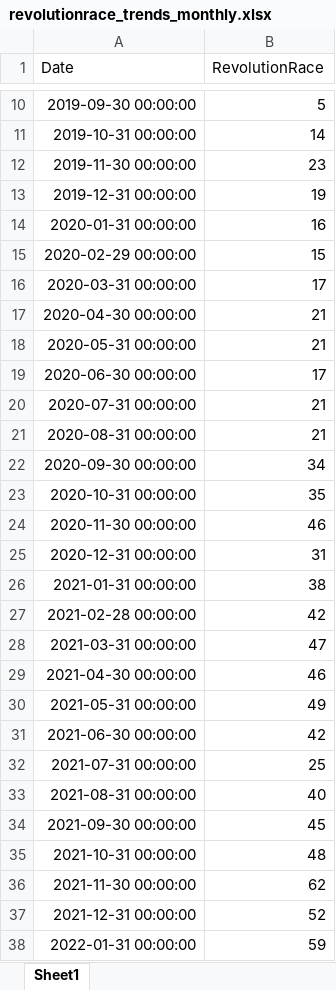
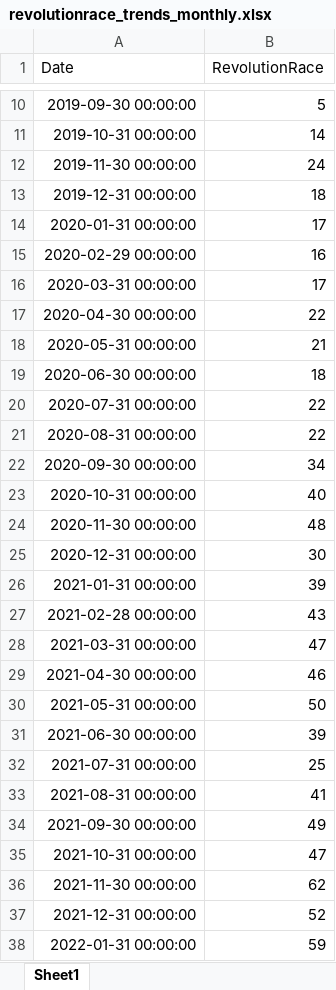
Before and after one commit to Flossan1337/Scraper, an Excel workbook: data/revolutionrace_trends_monthly.xlsx, sheet Sheet1, drawn as a sheet; only a part is shown, gaps mark what is left out; values as stored, in another font and other column widths than the file's, no borders; the diff covers the shown part only; the diff names each change by its address in the sheet, - before the commit and + after, or states it on an @@ line.

Commit message:
dsdsd

```diff
--- a/data/revolutionrace_trends_monthly.xlsx (sheet Sheet1)
+++ b/data/revolutionrace_trends_monthly.xlsx (sheet Sheet1)
-B12 (RevolutionRace): 23
+B12 (RevolutionRace): 24
-B13 (RevolutionRace): 19
+B13 (RevolutionRace): 18
-B14 (RevolutionRace): 16
+B14 (RevolutionRace): 17
-B15 (RevolutionRace): 15
+B15 (RevolutionRace): 16
-B17 (RevolutionRace): 21
+B17 (RevolutionRace): 22
-B19 (RevolutionRace): 17
+B19 (RevolutionRace): 18
-B20:B21 (RevolutionRace): 21
+B20:B21 (RevolutionRace): 22
-B23 (RevolutionRace): 35
+B23 (RevolutionRace): 40
-B24 (RevolutionRace): 46
+B24 (RevolutionRace): 48
-B25 (RevolutionRace): 31
+B25 (RevolutionRace): 30
-B26 (RevolutionRace): 38
+B26 (RevolutionRace): 39
-B27 (RevolutionRace): 42
+B27 (RevolutionRace): 43
-B30 (RevolutionRace): 49
+B30 (RevolutionRace): 50
-B31 (RevolutionRace): 42
+B31 (RevolutionRace): 39
-B33 (RevolutionRace): 40
+B33 (RevolutionRace): 41
-B34 (RevolutionRace): 45
+B34 (RevolutionRace): 49
-B35 (RevolutionRace): 48
+B35 (RevolutionRace): 47
```
Also changed, not shown: 36 edited cells elsewhere in this sheet.
